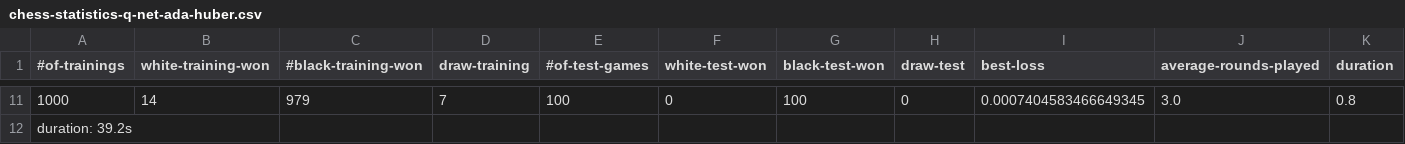
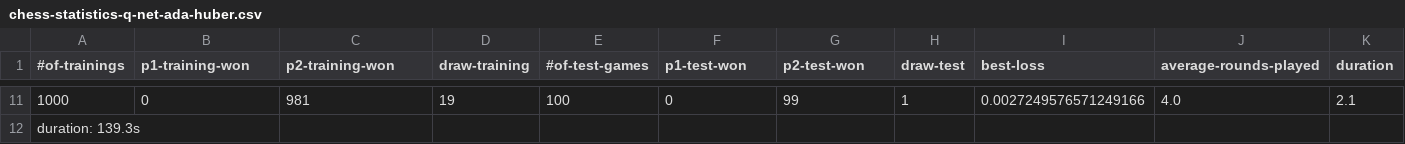
Before and after one commit to danielh1307/chessmait, a CSV file: src/rl/chess-statistics-q-net-ada-huber.csv, drawn as a sheet; only a part is shown, gaps mark what is left out; the diff covers the shown part only.

```diff
--- a/src/rl/chess-statistics-q-net-ada-huber.csv
+++ b/src/rl/chess-statistics-q-net-ada-huber.csv
@@ -1 +1 @@
-#of-trainings	white-training-won	#black-training-won	draw-training	#of-test-games	white-test-won	black-test-won	draw-test	best-loss	average-rounds-played	duration
+#of-trainings	p1-training-won	p2-training-won	draw-training	#of-test-games	p1-test-won	p2-test-won	draw-test	best-loss	average-rounds-played	duration
@@ -11,2 +11,2 @@
-1000	14	979	7	100	0	100	0	0.0007404583466649345	3.0	0.8
-duration: 39.2s
+1000	0	981	19	100	0	99	1	0.0027249576571249166	4.0	2.1
+duration: 139.3s
```
Also changed, not shown: 68 edited cells elsewhere in this file, src/rl/chess-statistics-q-net-ada-L1.csv, src/rl/chess-statistics-q-net-ada-mse.csv, 12 other files.
